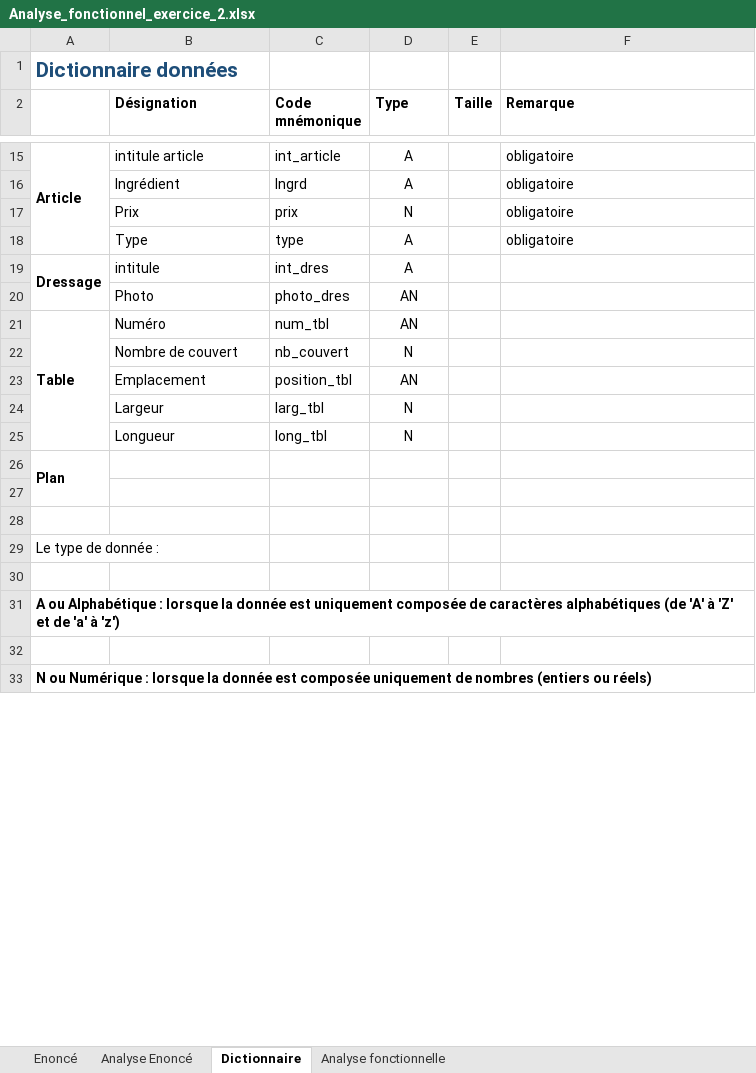
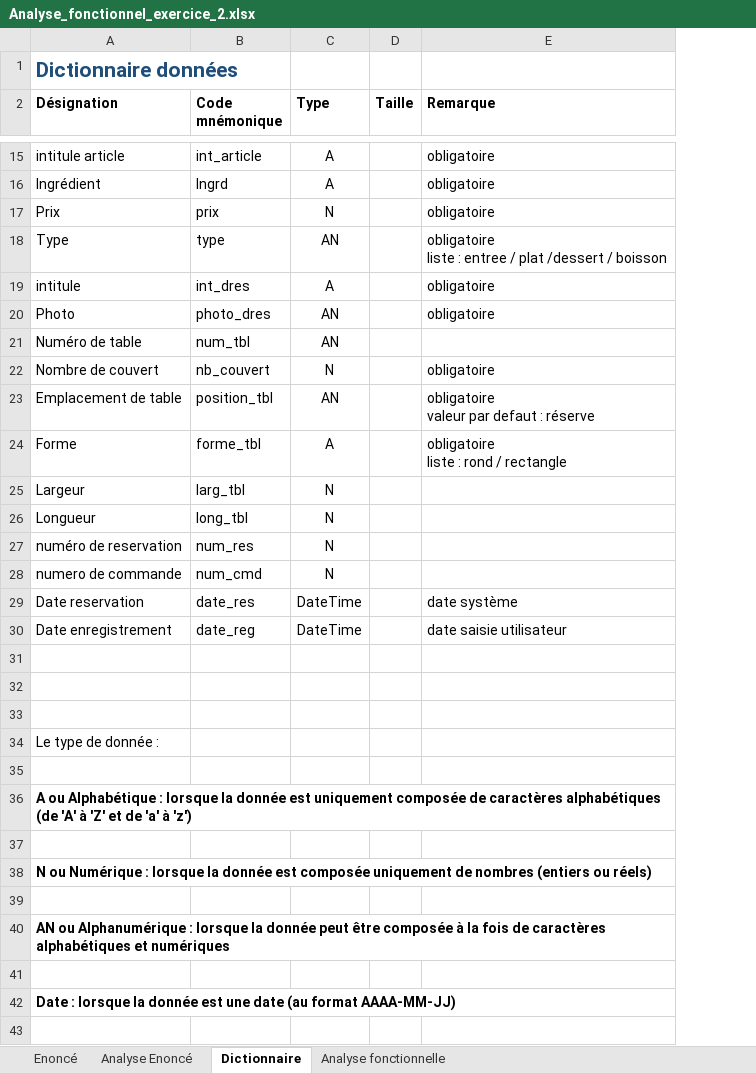
Before and after one commit to AzzouzMezlini/RestauLand, an Excel workbook: Ananlyse/Analyse_fonctionnel_exercice_2.xlsx, sheet Dictionnaire, drawn as a sheet; only a part is shown, gaps mark what is left out; values as stored, in another font and other column widths than the file's, no borders; removed rows and columns are numbered as before the commit, all else as after; ↵ is a line break in a cell; the diff covers the shown part only; the diff names each change by its address in the sheet, - before the commit and + after, or states it on an @@ line.

```diff
--- a/Ananlyse/Analyse_fonctionnel_exercice_2.xlsx (sheet Dictionnaire)
+++ b/Ananlyse/Analyse_fonctionnel_exercice_2.xlsx (sheet Dictionnaire)
-column A, row 1: Dictionnaire données; rows 15-33: Article |  |  |  | Dressage |  | Table |  |  |  |  | Plan |  |  | Le type de donnée : |  | A ou Alphabétique : lorsque la donnée est uniquement composée de caractères alphabétiques (de 'A' à 'Z' et de 'a' à 'z') |  | N ou Numérique : lorsque la donnée est composée uniquement de nombres (entiers ou réels)
-A1 (Désignation): (empty)
+A1 (Désignation): Dictionnaire données
-C18 (Type): A
+C18 (Type): AN
-E18 (Remarque): obligatoire
+E18 (Remarque): obligatoire ↵ liste : entree / plat /dessert / boisson
-E19:E20 (Remarque): (empty)
+E19:E20 (Remarque): obligatoire
-A21 (Désignation): Numéro
+A21 (Désignation): Numéro de table
-E22 (Remarque): (empty)
+E22 (Remarque): obligatoire
-A23 (Désignation): Emplacement
+A23 (Désignation): Emplacement de table
-E23 (Remarque): (empty)
+E23 (Remarque): obligatoire ↵ valeur par defaut : réserve
+row 24: Forme | forme_tbl | A |  | obligatoire ↵ liste : rond / rectangle
+row 27: numéro de reservation | num_res | N
+row 28: numero de commande | num_cmd | N
+row 29: Date reservation | date_res | DateTime |  | date système
+row 30: Date enregistrement | date_reg | DateTime |  | date saisie utilisateur
+row 34: Le type de donnée :
+row 36: A ou Alphabétique : lorsque la donnée est uniquement composée de caractères alphabétiques (de 'A' à 'Z' et de 'a' à 'z')
+row 38: N ou Numérique : lorsque la donnée est composée uniquement de nombres (entiers ou réels)
+row 40: AN ou Alphanumérique : lorsque la donnée peut être composée à la fois de caractères alphabétiques et numériques
+row 42: Date : lorsque la donnée est une date (au format AAAA-MM-JJ)
```
Also changed, not shown: 1 added row, 4 removed rows and 1 edited cell elsewhere in this sheet, sheet Analyse Enoncé, sheet Analyse fonctionnelle.
